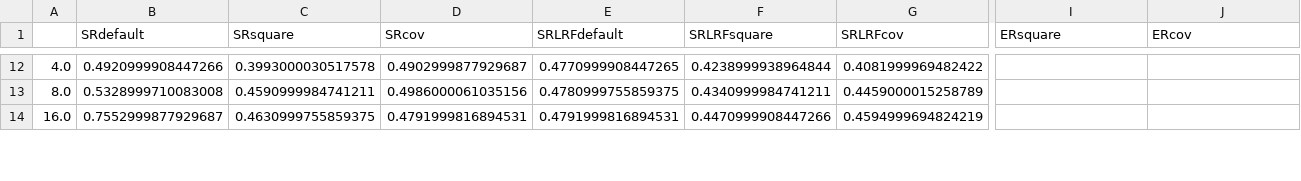
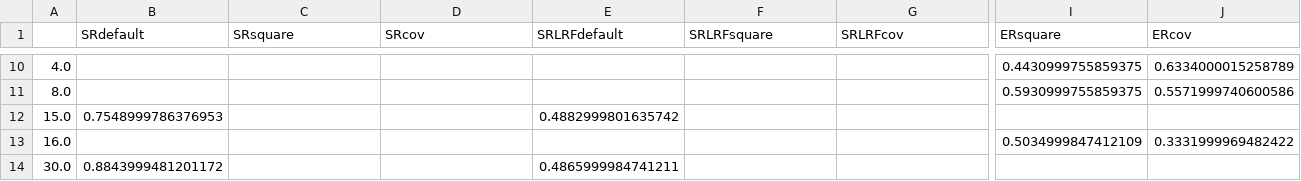
Before and after one commit to jjaegerman/HRMSGD, a CSV file: plotting/notebooks/grid_search/Results.csv, drawn as a sheet; only a part is shown, gaps mark what is left out; addresses are those after the commit; rows hold the shown columns only; the diff covers the shown part only; the diff names each change by its address in the sheet, - before the commit and + after, or states it on an @@ line.

```diff
--- a/plotting/notebooks/grid_search/Results.csv
+++ b/plotting/notebooks/grid_search/Results.csv
-B10 (SRdefault): 0.4920999908447266
+B10 (SRdefault): (empty)
-C10 (SRsquare): 0.3993000030517578
+C10 (SRsquare): (empty)
-D10 (SRcov): 0.4902999877929687
+D10 (SRcov): (empty)
-E10 (SRLRFdefault): 0.4770999908447265
+E10 (SRLRFdefault): (empty)
-F10 (SRLRFsquare): 0.4238999938964844
+F10 (SRLRFsquare): (empty)
-G10 (SRLRFcov): 0.4081999969482422
+G10 (SRLRFcov): (empty)
-I10 (ERsquare): (empty)
+I10 (ERsquare): 0.4430999755859375
-J10 (ERcov): (empty)
+J10 (ERcov): 0.6334000015258789
-B11 (SRdefault): 0.5328999710083008
+B11 (SRdefault): (empty)
-C11 (SRsquare): 0.4590999984741211
+C11 (SRsquare): (empty)
-D11 (SRcov): 0.4986000061035156
+D11 (SRcov): (empty)
-E11 (SRLRFdefault): 0.4780999755859375
+E11 (SRLRFdefault): (empty)
-F11 (SRLRFsquare): 0.4340999984741211
+F11 (SRLRFsquare): (empty)
-G11 (SRLRFcov): 0.4459000015258789
+G11 (SRLRFcov): (empty)
-I11 (ERsquare): (empty)
+I11 (ERsquare): 0.5930999755859375
-J11 (ERcov): (empty)
+J11 (ERcov): 0.5571999740600586
+row 12: 15.0 | 0.7548999786376953 |  |  | 0.4882999801635742
-B13 (SRdefault): 0.7552999877929687
+B13 (SRdefault): (empty)
-C13 (SRsquare): 0.4630999755859375
+C13 (SRsquare): (empty)
-D13 (SRcov): 0.4791999816894531
+D13 (SRcov): (empty)
-E13 (SRLRFdefault): 0.4791999816894531
+E13 (SRLRFdefault): (empty)
-F13 (SRLRFsquare): 0.4470999908447266
+F13 (SRLRFsquare): (empty)
-G13 (SRLRFcov): 0.4594999694824219
+G13 (SRLRFcov): (empty)
-I13 (ERsquare): (empty)
+I13 (ERsquare): 0.5034999847412109
-J13 (ERcov): (empty)
+J13 (ERcov): 0.3331999969482422
+row 14: 30.0 | 0.8843999481201172 |  |  | 0.4865999984741211
```
Also changed, not shown: 18 added rows, 8 removed rows and 45 edited cells elsewhere in this file, 3 other files.
